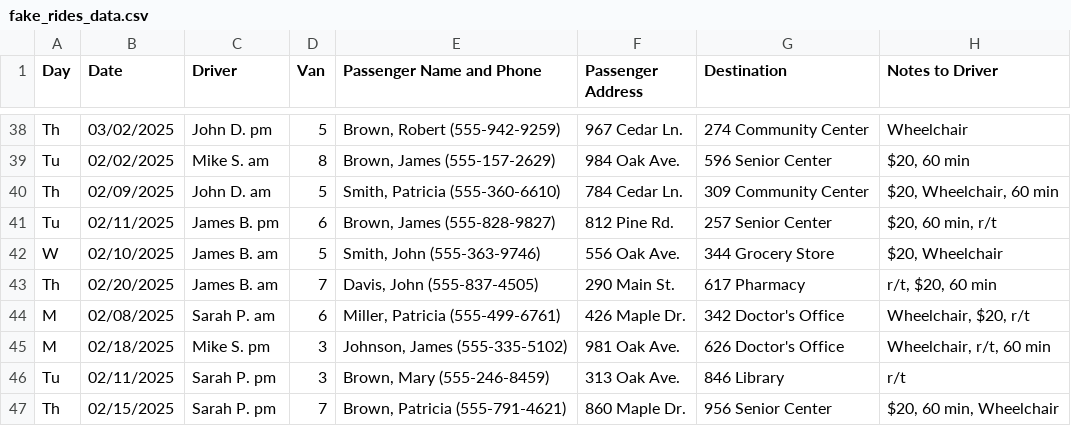
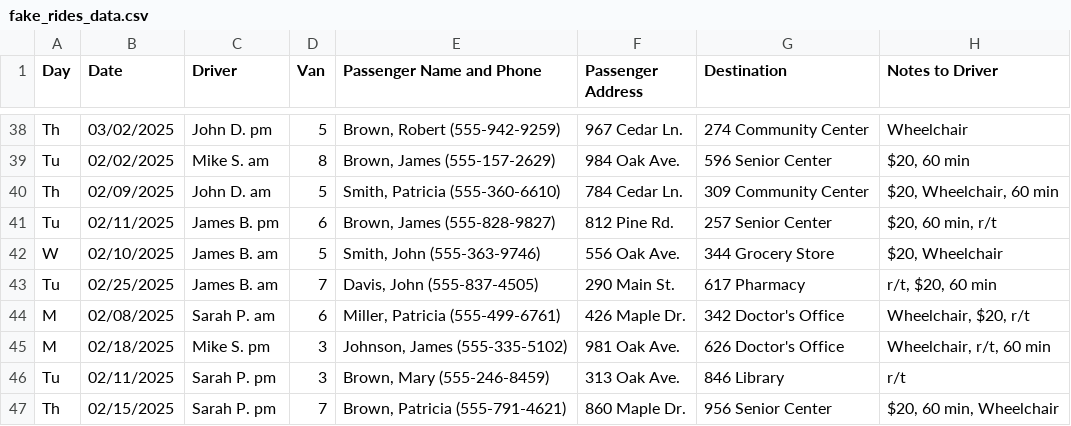
Before and after one commit to saasbook/lamorinda-spirit-van, a CSV file: db/fake_rides_data.csv, drawn as a sheet; only a part is shown, gaps mark what is left out; the diff covers the shown part only; the diff names each change by its address in the sheet, - before the commit and + after, or states it on an @@ line.

```diff
--- a/db/fake_rides_data.csv
+++ b/db/fake_rides_data.csv
-A43 (Day): Th
+A43 (Day): Tu
-B43 (Date): 02/20/2025
+B43 (Date): 02/25/2025
```
Also changed, not shown: 26 edited cells elsewhere in this file, 1 other file.
